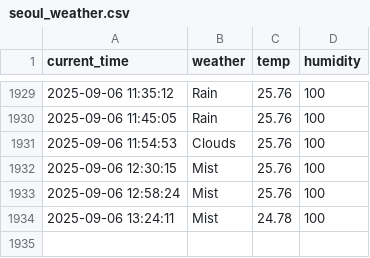
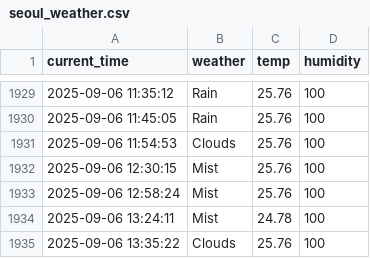
Before and after one commit to yhs1202/python_weather, a CSV file: seoul_weather.csv, drawn as a sheet; only a part is shown, gaps mark what is left out; the diff names each change by its address in the sheet, - before the commit and + after, or states it on an @@ line.

```diff
--- a/seoul_weather.csv
+++ b/seoul_weather.csv
+row 1935: 2025-09-06 13:35:22 | Clouds | 25.76 | 100
```
